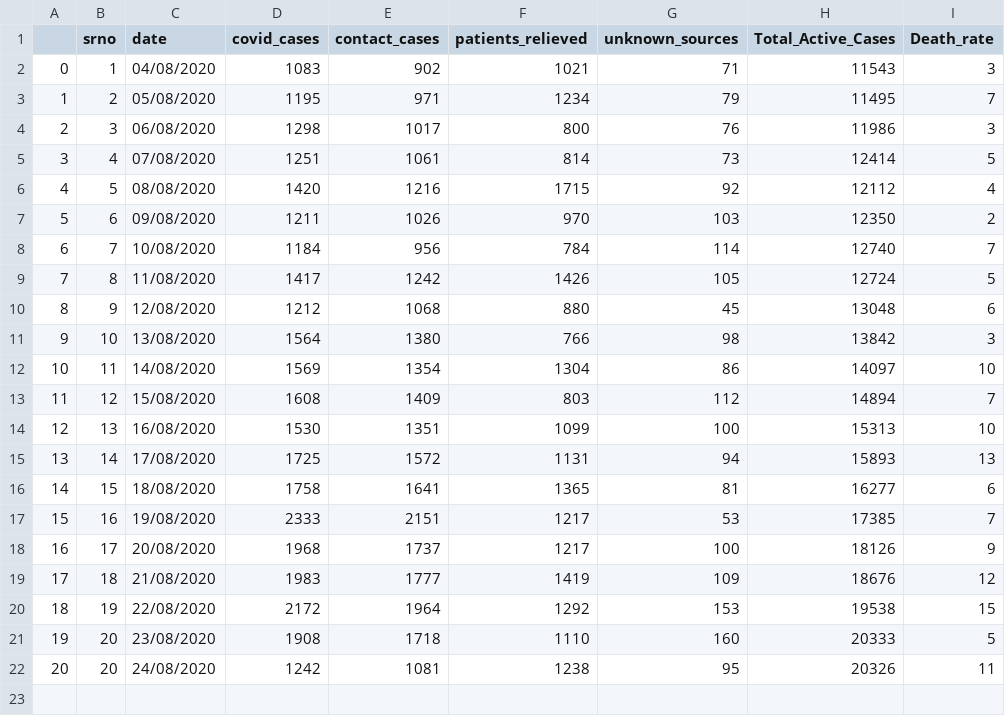
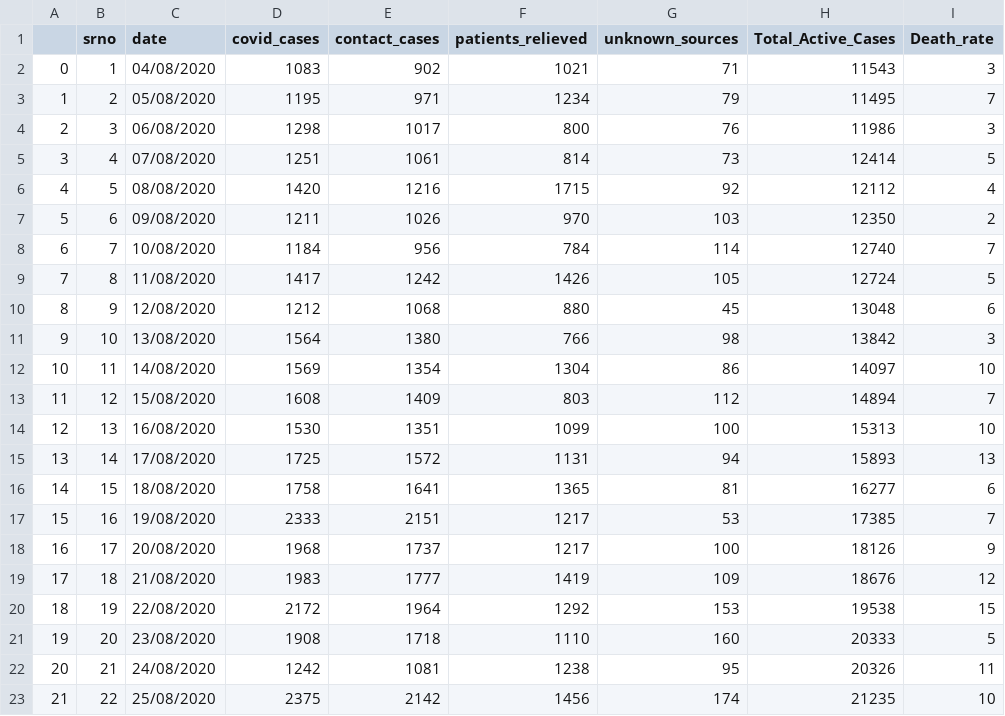
Before and after one commit to shaheennamboori/CovidData_From_Aug04, a CSV file: Analysis_Statewise/data/covid_numbers.csv, drawn as a sheet.

```diff
--- a/Analysis_Statewise/data/covid_numbers.csv
+++ b/Analysis_Statewise/data/covid_numbers.csv
@@ -21,2 +21,3 @@
 19,20,23/08/2020,1908,1718,1110,160,20333,5
-20,20,24/08/2020,1242,1081,1238,95,20326,11
+20,21,24/08/2020,1242,1081,1238,95,20326,11
+21,22,25/08/2020,2375,2142,1456,174,21235,10
```
Also changed, not shown: Analysis_Districtwise/data/quarantine_total.csv, 14 other files.
